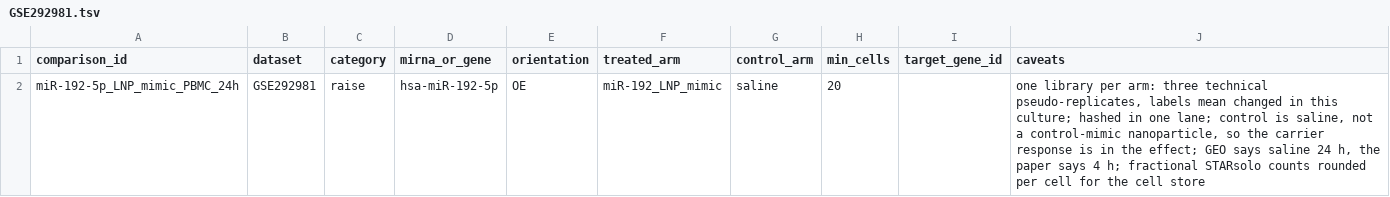
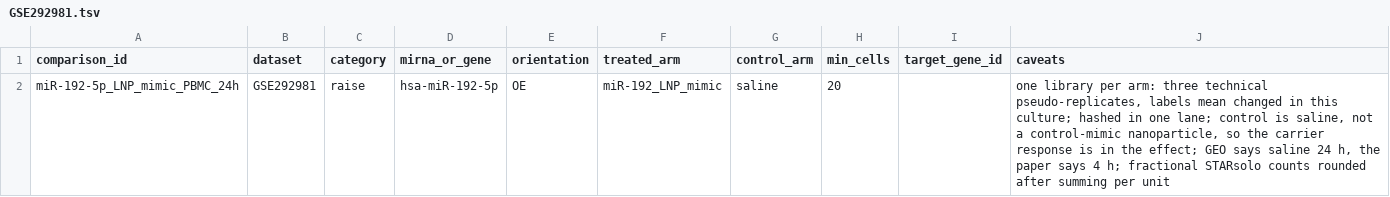
Before and after one commit to BioGeMT/fun-miRBench, a TSV file: pipelines/single_cell/comparisons/GSE292981.tsv, drawn as a sheet.

```diff
--- a/pipelines/single_cell/comparisons/GSE292981.tsv
+++ b/pipelines/single_cell/comparisons/GSE292981.tsv
@@ -1,2 +1,2 @@
 comparison_id	dataset	category	mirna_or_gene	orientation	treated_arm	control_arm	min_cells	target_gene_id	caveats
-miR-192-5p_LNP_mimic_PBMC_24h	GSE292981	raise	hsa-miR-192-5p	OE	miR-192_LNP_mimic	saline	20		one library per arm: three technical pseudo-replicates, labels mean changed in this culture; hashed in one lane; control is saline, not a control-mimic nanoparticle, so the carrier response is in the effect; GEO says saline 24 h, the paper says 4 h; fractional STARsolo counts rounded per cell for the cell store
+miR-192-5p_LNP_mimic_PBMC_24h	GSE292981	raise	hsa-miR-192-5p	OE	miR-192_LNP_mimic	saline	20		one library per arm: three technical pseudo-replicates, labels mean changed in this culture; hashed in one lane; control is saline, not a control-mimic nanoparticle, so the carrier response is in the effect; GEO says saline 24 h, the paper says 4 h; fractional STARsolo counts rounded after summing per unit
```
Also changed, not shown: pipelines/single_cell/comparisons/GSE280065.tsv, 1 other file.
